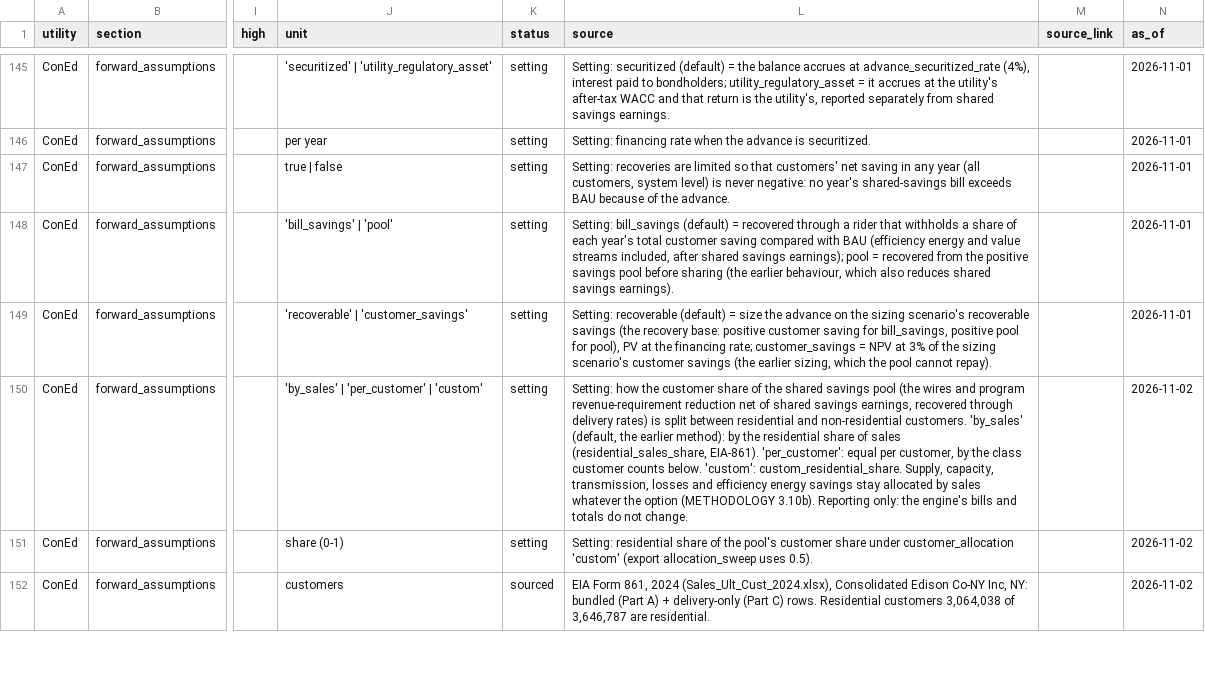
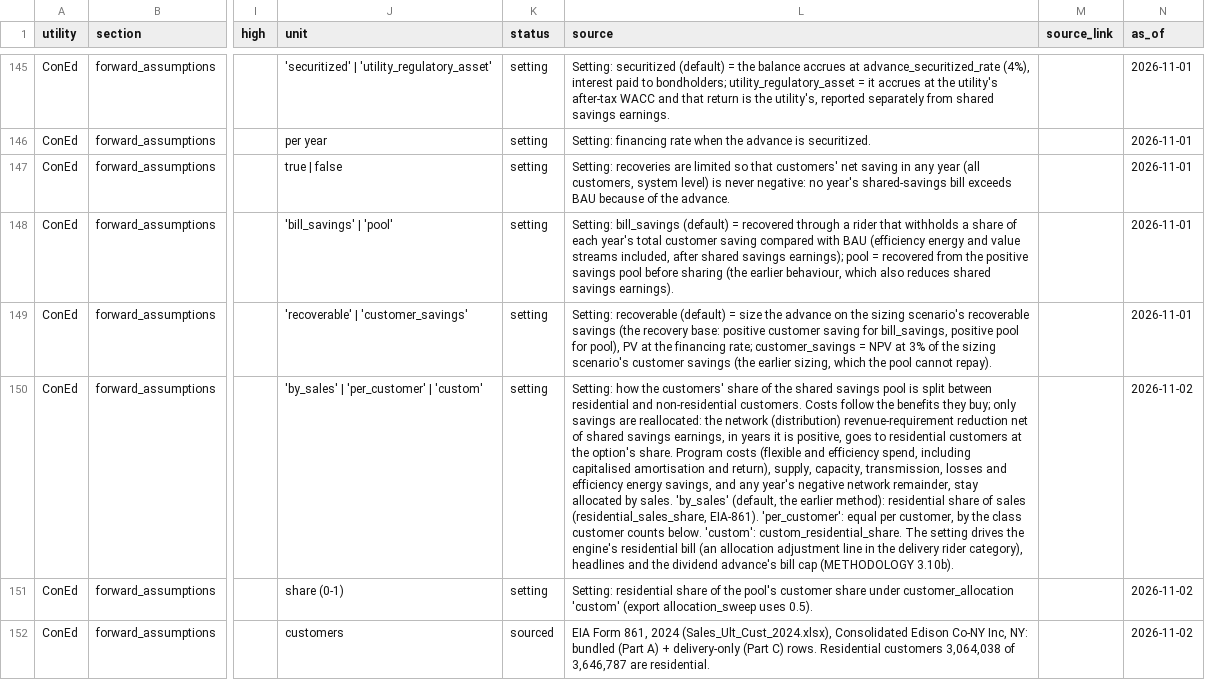
Before and after one commit to robertafcurrie/GridDividend, a CSV file: docs/assumptions_register.csv, drawn as a sheet; only a part is shown, gaps mark what is left out; the diff covers the shown part only; the diff names each change by its address in the sheet, - before the commit and + after, or states it on an @@ line.

```diff
--- a/docs/assumptions_register.csv
+++ b/docs/assumptions_register.csv
-L150 (source): …how the customer share of the shared savings pool (the wires and program revenue-requirement reduction net of shared savings earnings, recovered through delivery rates) is split between residential and non-residential customers. 'by_sales' (default, the earlier method): by the residential share of sales (residential_sales_share, EIA-861). 'per_customer': equal per customer, by the class customer counts below. 'custom': custom_residential_share. Supply, capacity, transmission, losses and efficiency energy savings stay allocated by sales whatever the option (METHODOLOGY 3.10b). Reporting only: the engine's bills and totals do not change.
+L150 (source): …how the customers' share of the shared savings pool is split between residential and non-residential customers. Costs follow the benefits they buy; only savings are reallocated: the network (distribution) revenue-requirement reduction net of shared savings earnings, in years it is positive, goes to residential customers at the option's share. Program costs (flexible and efficiency spend, including capitalised amortisation and return), supply, capacity, transmission, losses and efficiency energy savings, and any year's negative network remainder, stay allocated by sales. 'by_sales' (default, the earlier method): residential share of sales (residential_sales_share, EIA-861). 'per_customer': equal per customer, by the class customer counts below. 'custom': custom_residential_share. The setting drives the engine's residential bill (an allocation adjustment line in the delivery rider category), headlines and the dividend advance's bill cap (METHODOLOGY 3.10b).
```
Also changed, not shown: 3 edited cells elsewhere in this file, 16 other files.
